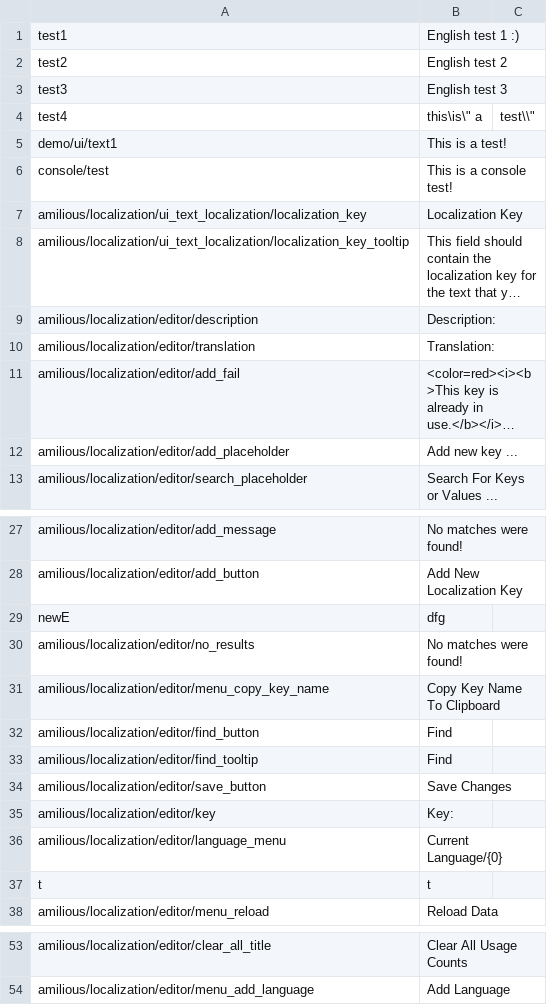
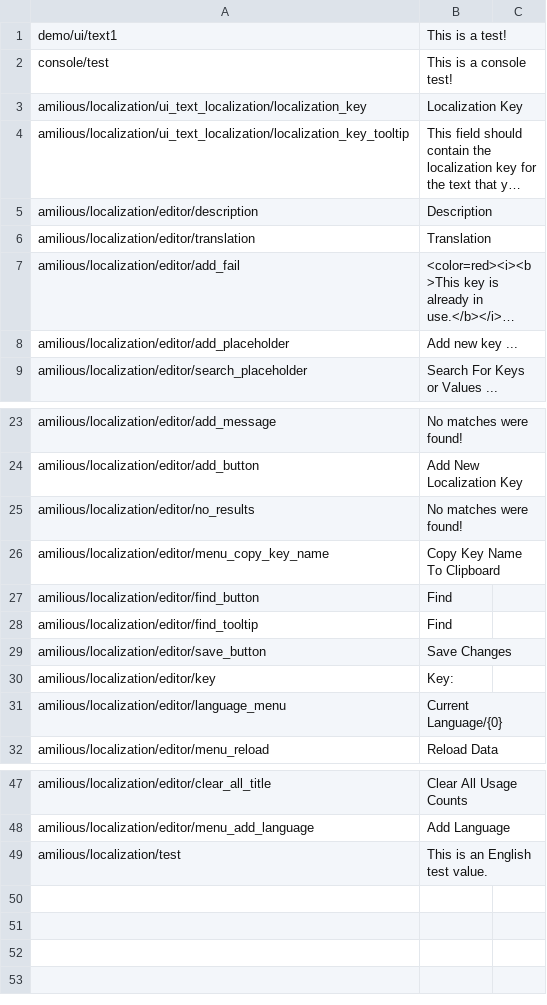
Before and after one commit to amilious/Core, a CSV file: Resources/Languages/English.csv, drawn as a sheet; only a part is shown, gaps mark what is left out; long unchanged cells end in …; removed rows and columns are numbered as before the commit, all else as after; the diff names each change by its address in the sheet, - before the commit and + after, or states it on an @@ line.

```diff
--- a/Resources/Languages/English.csv
+++ b/Resources/Languages/English.csv
-row 1: test1 | English test 1 :)
-row 2: test2 | English test 2
-row 3: test3 | English test 3
-row 4: test4 | this\is\" a | test\\"
-B5: Description:
+B5: Description
-B6: Translation:
+B6: Translation
-row 29: newE | dfg
-row 37: t | t
+row 49: amilious/localization/test | This is an English test value.
```
Also changed, not shown: Resources/Languages/Keys.csv, Resources/Languages/日本語.csv, 20 other files.
